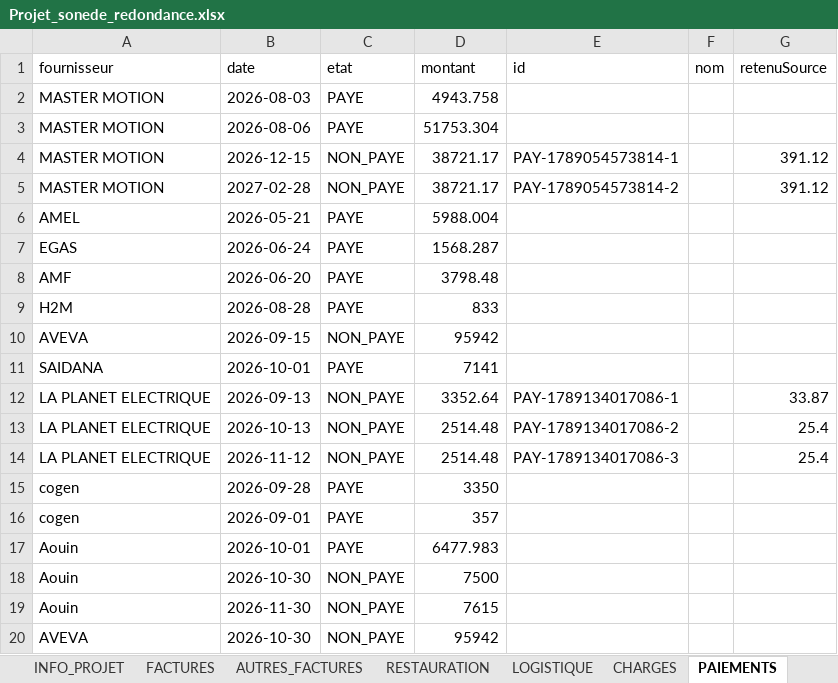
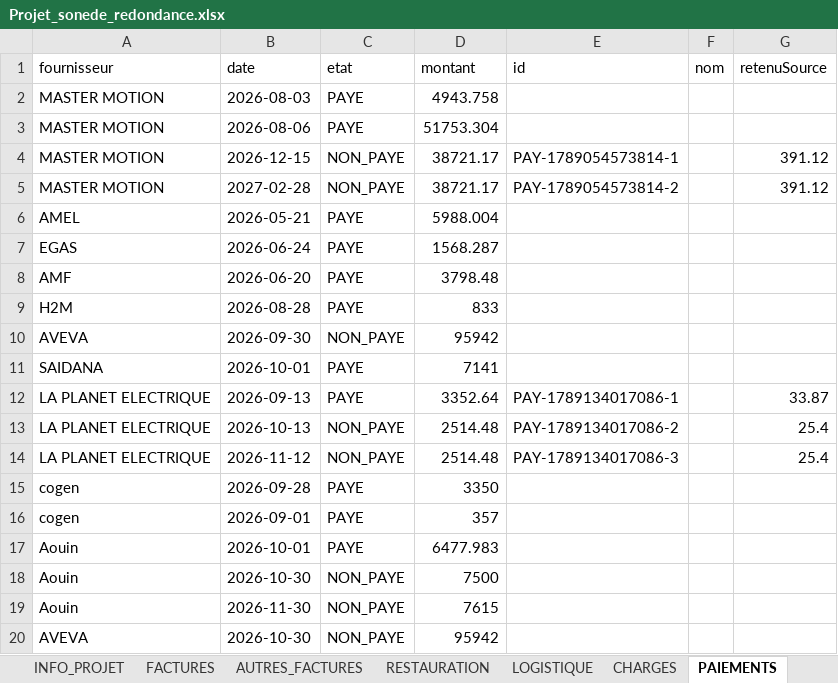
Before and after one commit to RochdiPro/projet_cost, an Excel workbook: src/assets/projets/Projet_sonede_redondance.xlsx, sheet PAIEMENTS, drawn as a sheet; values as stored, in another font and other column widths than the file's, no borders; the diff names each change by its address in the sheet, - before the commit and + after, or states it on an @@ line.

```diff
--- a/src/assets/projets/Projet_sonede_redondance.xlsx (sheet PAIEMENTS)
+++ b/src/assets/projets/Projet_sonede_redondance.xlsx (sheet PAIEMENTS)
-B10 (date): 2026-09-15
+B10 (date): 2026-09-30
-C12 (etat): NON_PAYE
+C12 (etat): PAYE
```
Also changed, not shown: sheet FACTURES, sheet LOGISTIQUE, sheet RESTAURATION, sheet INFO_PROJET, sheet SOUS_TRAITANCE, src/assets/projets/Projet_additive_CLC_CLSB_Solution_additive_delice.xlsx.
